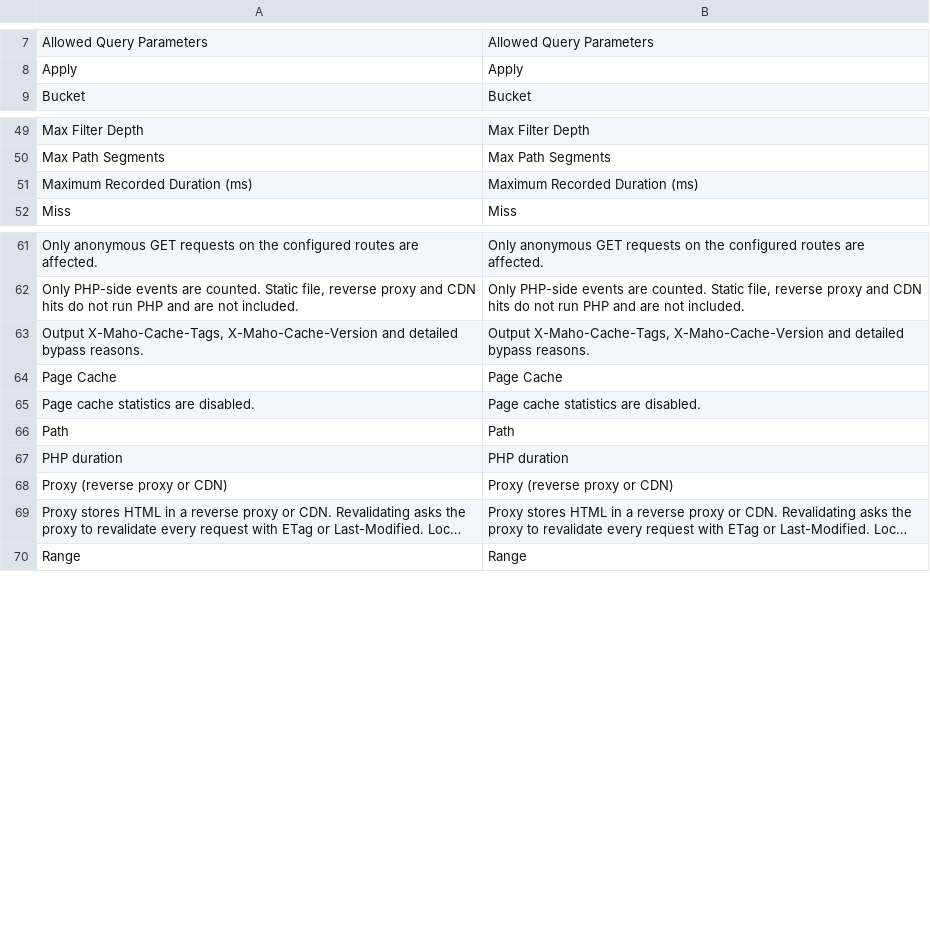
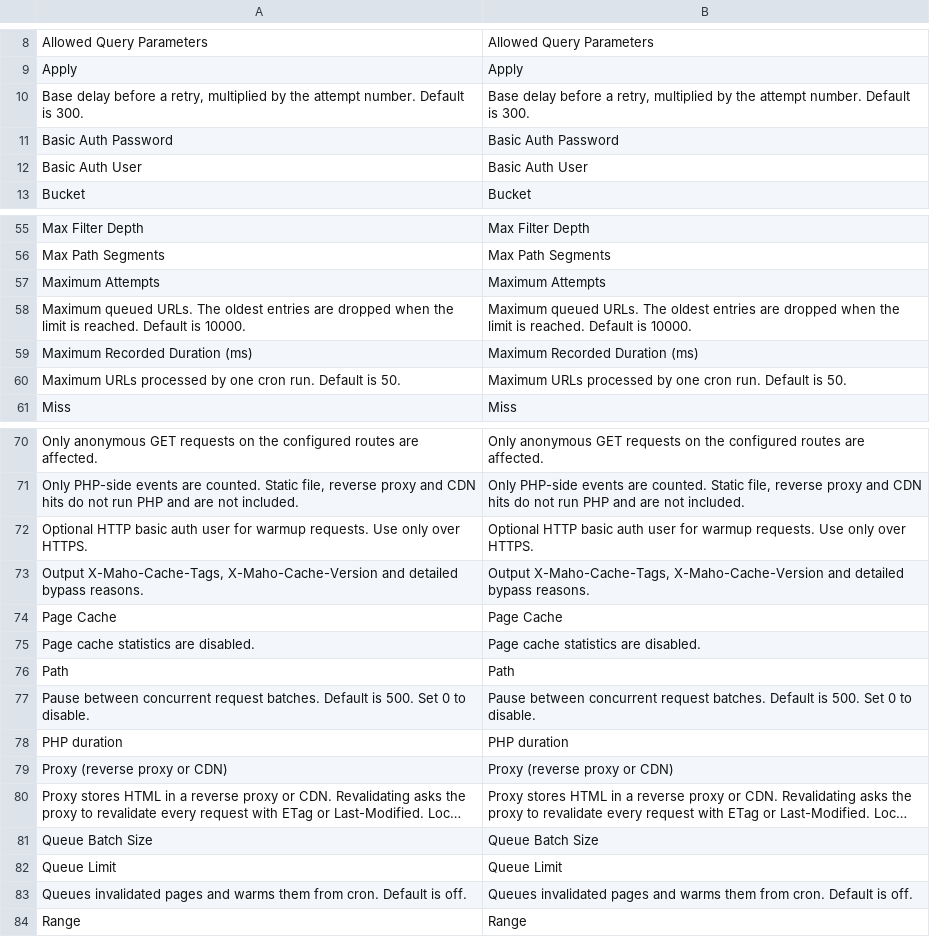
Before and after one commit to 330437409/Maho_PageCache, a CSV file: app/locale/en_US/Maho_PageCache.csv, drawn as a sheet; only a part is shown, gaps mark what is left out; long unchanged cells end in …; the diff covers the shown part only; the diff names each change by its address in the sheet, - before the commit and + after, or states it on an @@ line.

Commit message:
Added scheduled page cache warmup and CI

```diff
--- a/app/locale/en_US/Maho_PageCache.csv
+++ b/app/locale/en_US/Maho_PageCache.csv
+row 10: Base delay before a retry, multiplied by the attempt number. Default is 300. | Base delay before a retry, multiplied by the attempt number. Default is 300.
+row 11: Basic Auth Password | Basic Auth Password
+row 12: Basic Auth User | Basic Auth User
+row 57: Maximum Attempts | Maximum Attempts
+row 58: Maximum queued URLs. The oldest entries are dropped when the limit is reached. Default is 10000. | Maximum queued URLs. The oldest entries are dropped when the limit is reached. Default is 10000.
+row 60: Maximum URLs processed by one cron run. Default is 50. | Maximum URLs processed by one cron run. Default is 50.
+row 72: Optional HTTP basic auth user for warmup requests. Use only over HTTPS. | Optional HTTP basic auth user for warmup requests. Use only over HTTPS.
+row 77: Pause between concurrent request batches. Default is 500. Set 0 to disable. | Pause between concurrent request batches. Default is 500. Set 0 to disable.
+row 81: Queue Batch Size | Queue Batch Size
+row 82: Queue Limit | Queue Limit
+row 83: Queues invalidated pages and warms them from cron. Default is off. | Queues invalidated pages and warms them from cron. Default is off.
```
Also changed, not shown: 5 added rows elsewhere in this file, 23 other files.
